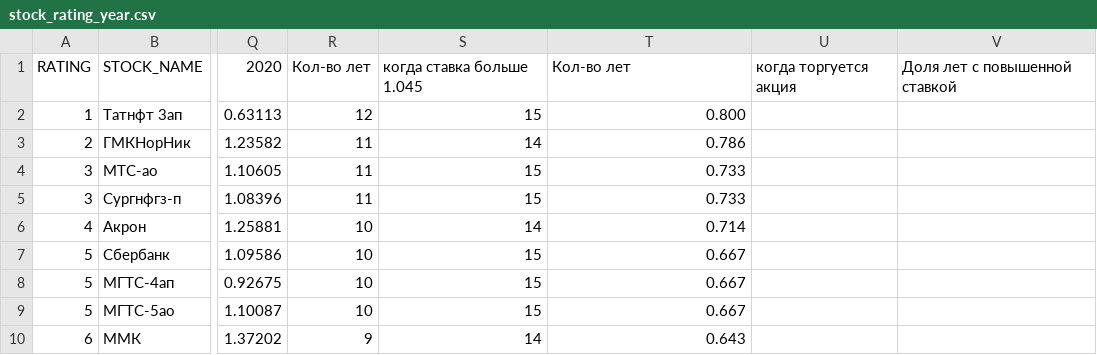
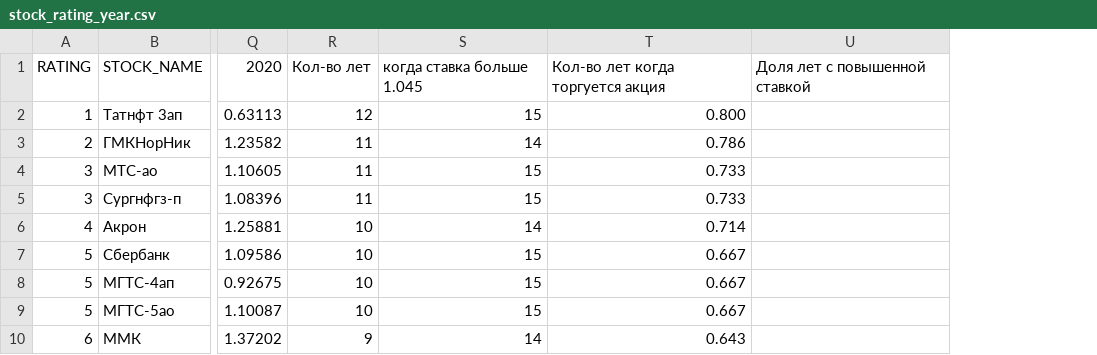
Before and after one commit to geraiv1007/de_project, a CSV file: stock_rating_year.csv, drawn as a sheet; only a part is shown, gaps mark what is left out; the diff names each change by its address in the sheet, - before the commit and + after, or states it on an @@ line.

Commit message:
Update stock_rating_year.csv

```diff
--- a/stock_rating_year.csv
+++ b/stock_rating_year.csv
-column U, row 1: когда торгуется акция
-T1: Кол-во лет
+T1: Кол-во лет когда торгуется акция
```
